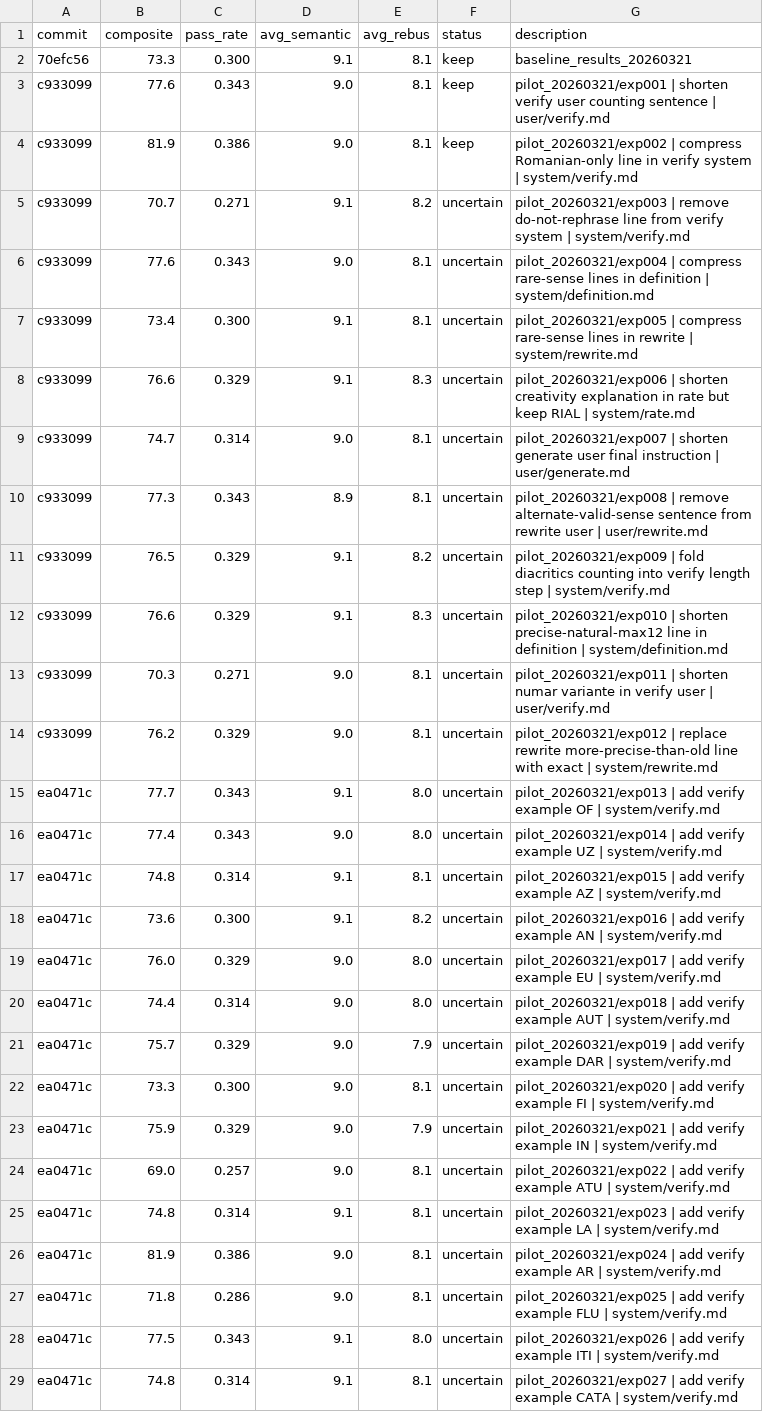
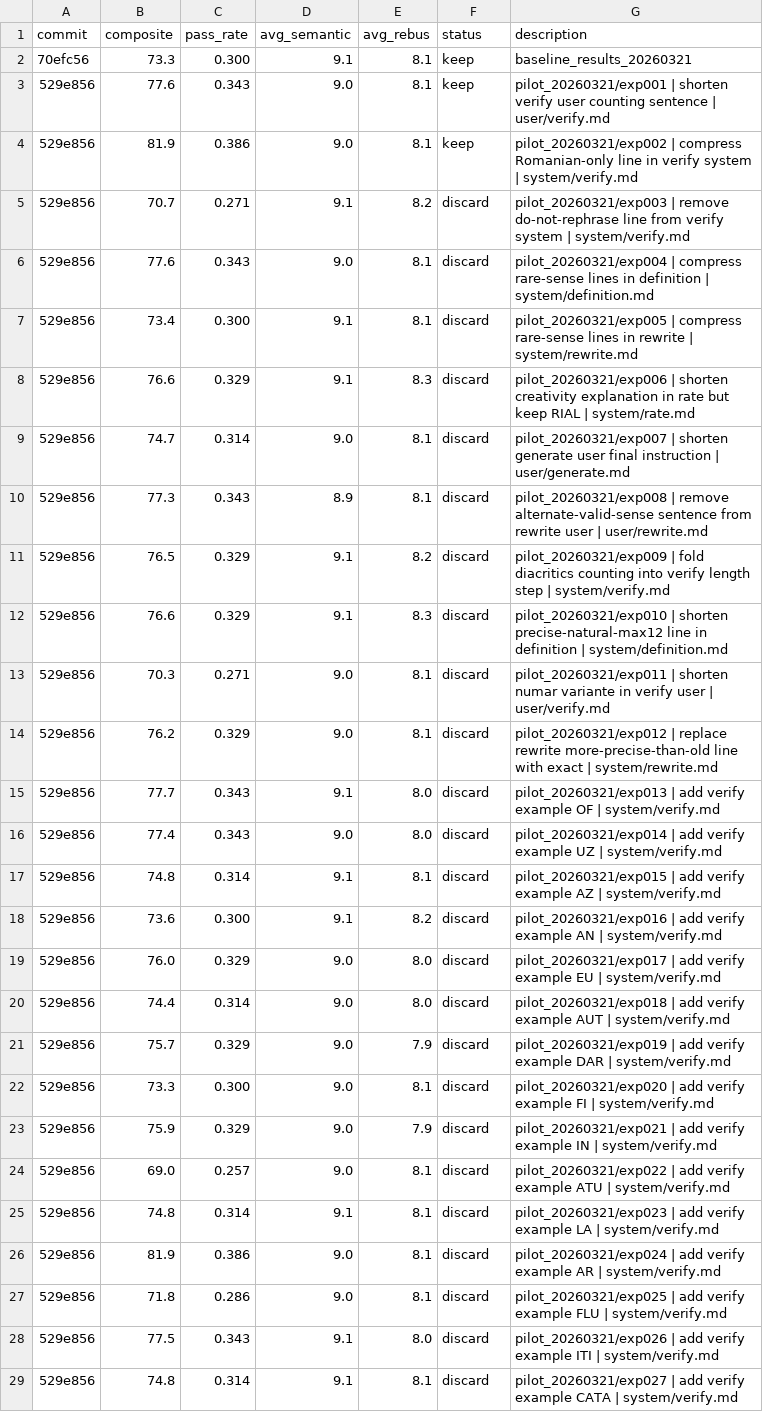
Before and after one commit to fabian20ro/generator-rebus, a TSV file: generator/assessment/results.tsv, drawn as a sheet; only a part is shown; the diff covers the shown part only; the diff names each change by its address in the sheet, - before the commit and + after, or states it on an @@ line.

```diff
--- a/generator/assessment/results.tsv
+++ b/generator/assessment/results.tsv
-A3:A14 (commit): c933099
+A3:A14 (commit): 529e856
-F5:F29 (status): uncertain
+F5:F29 (status): discard
-A15:A29 (commit): ea0471c
+A15:A29 (commit): 529e856
```
Also changed, not shown: 22 edited cells elsewhere in this file, 9 other files.
